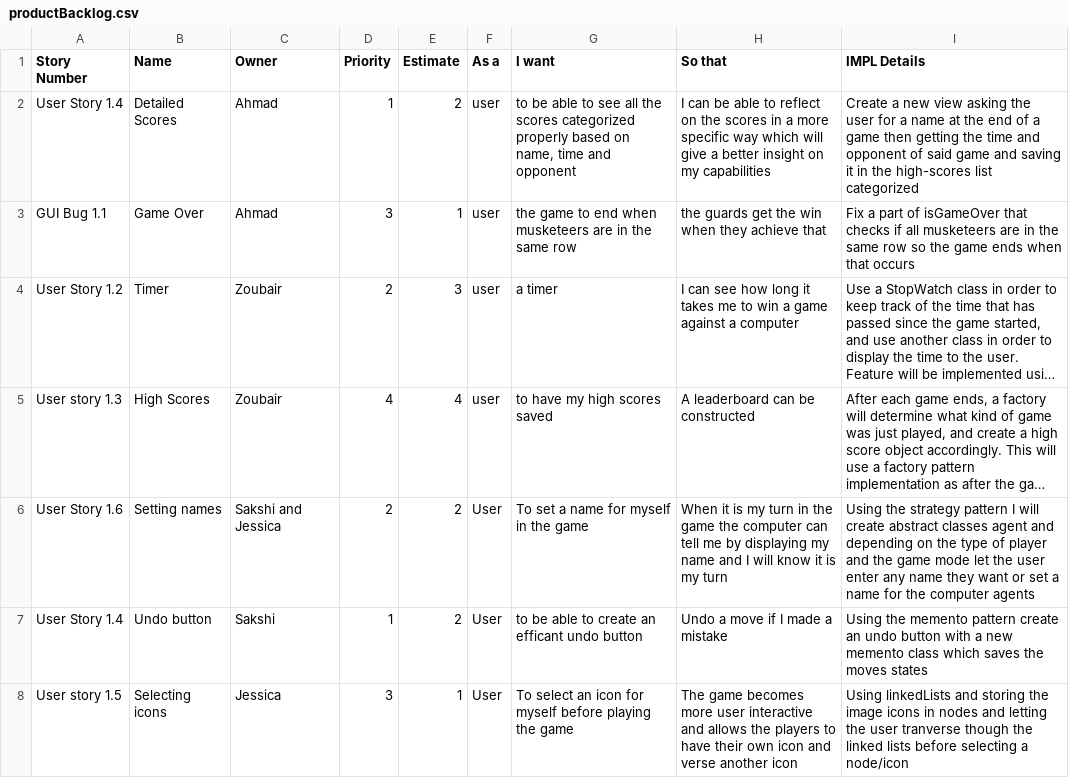
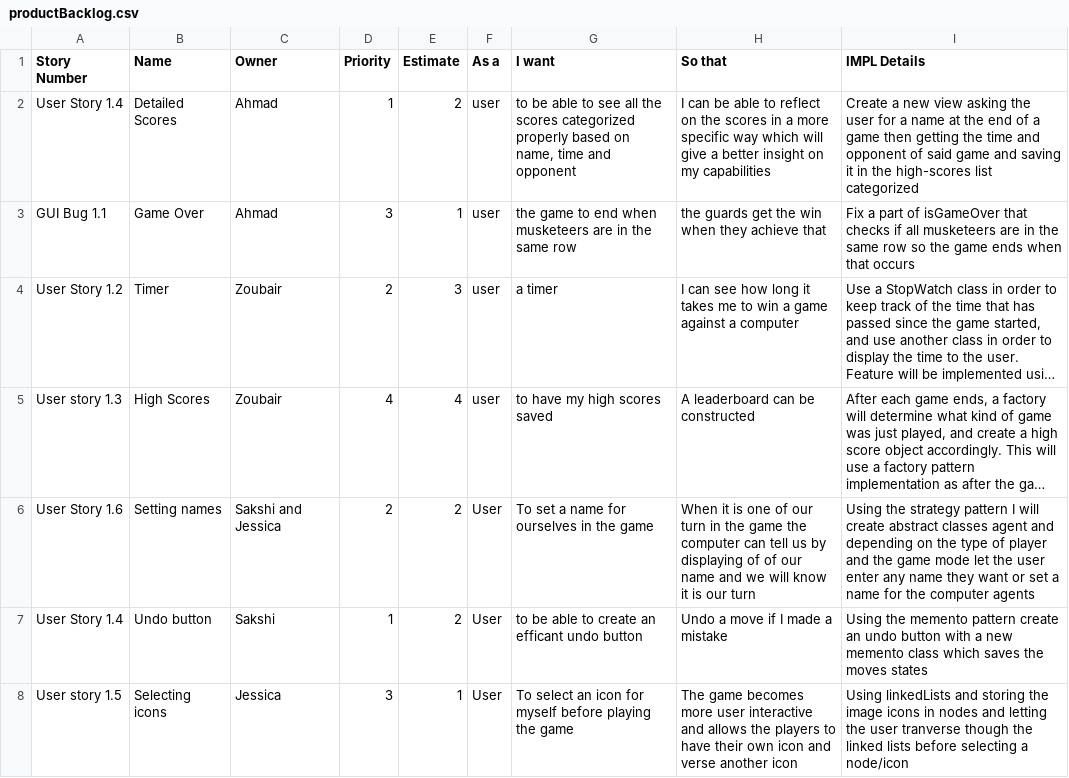
Before and after one commit to battajes/ThreeMusketeers2, a CSV file: doc/s0/productBacklog.csv, drawn as a sheet; long unchanged cells end in …; the diff names each change by its address in the sheet, - before the commit and + after, or states it on an @@ line.

Commit message:
Update productBacklog.csv

```diff
--- a/doc/s0/productBacklog.csv
+++ b/doc/s0/productBacklog.csv
-G6 (I want): To set a name for myself in the game
+G6 (I want): To set a name for ourselves in the game
-H6 (So that): …it is my turn in the game the computer can tell me by displaying my name and I will know it is my turn
+H6 (So that): …it is one of our turn in the game the computer can tell us by displaying of of our name and we will know it is our turn
```
